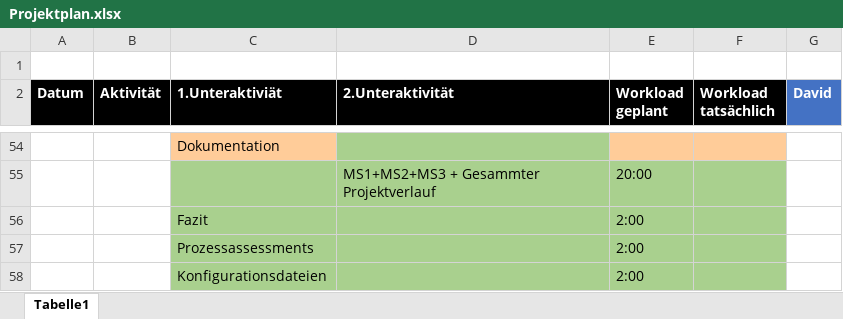
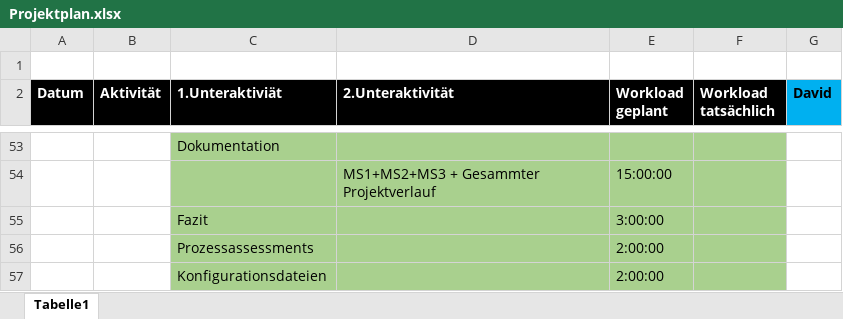
Before and after one commit to DavidJOV/EISWS18-19JovanoskiSchroeder, an Excel workbook: MS1/Konzept/Projektplan.xlsx, sheet Tabelle1, drawn as a sheet; only a part is shown, gaps mark what is left out; values as stored, in another font and other column widths than the file's, no borders; addresses are those after the commit; the diff covers the shown part only; the diff names each change by its address in the sheet, - before the commit and + after, or states it on an @@ line.

```diff
--- a/MS1/Konzept/Projektplan.xlsx (sheet Tabelle1)
+++ b/MS1/Konzept/Projektplan.xlsx (sheet Tabelle1)
@@ G2 text colour: #FFFFFF → black, fill: #4472C4 → #00B0F0 @@
-C53 fill: #FFCC99
+C53 fill: #A9D08E
-E53:F53 fill: #FFCC99
+E53:F53 fill: #A9D08E
-E54 (Workload geplant): 20:00
+E54 (Workload geplant): 15:00:00
-E55 (Workload geplant): 2:00
+E55 (Workload geplant): 3:00:00
-E56:E57 (Workload geplant): 2:00
+E56:E57 (Workload geplant): 2:00:00
```
Also changed, not shown: 17 added rows, 18 removed rows, 27 edited cells and cell formats elsewhere in this sheet.
